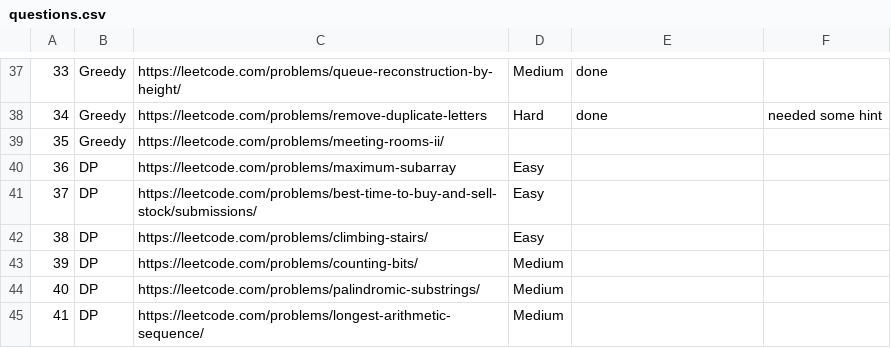
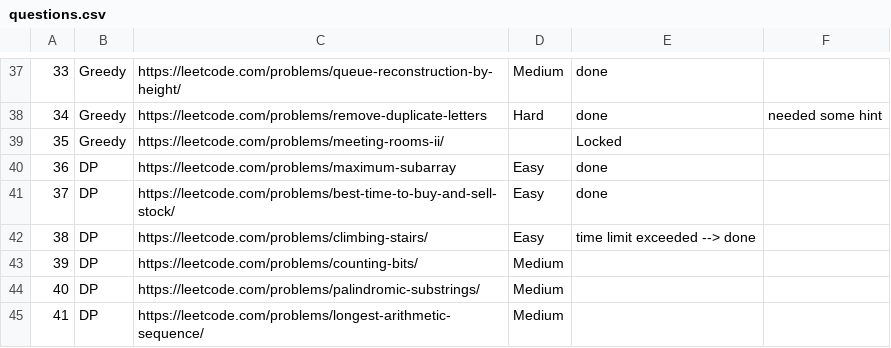
Before and after one commit to sudbasnet/Leetcode, a CSV file: questions.csv, drawn as a sheet; only a part is shown, gaps mark what is left out; the diff names each change by its address in the sheet, - before the commit and + after, or states it on an @@ line.

Commit message:
more questions

```diff
--- a/questions.csv
+++ b/questions.csv
-E39: (empty)
+E39: Locked
-E40:E41: (empty)
+E40:E41: done
-C41: https://leetcode.com/problems/best-time-to-buy-and-sell-stock/submissions/
+C41: https://leetcode.com/problems/best-time-to-buy-and-sell-stock/
-E42: (empty)
+E42: time limit exceeded --> done
```
Also changed, not shown: 3 other files.
